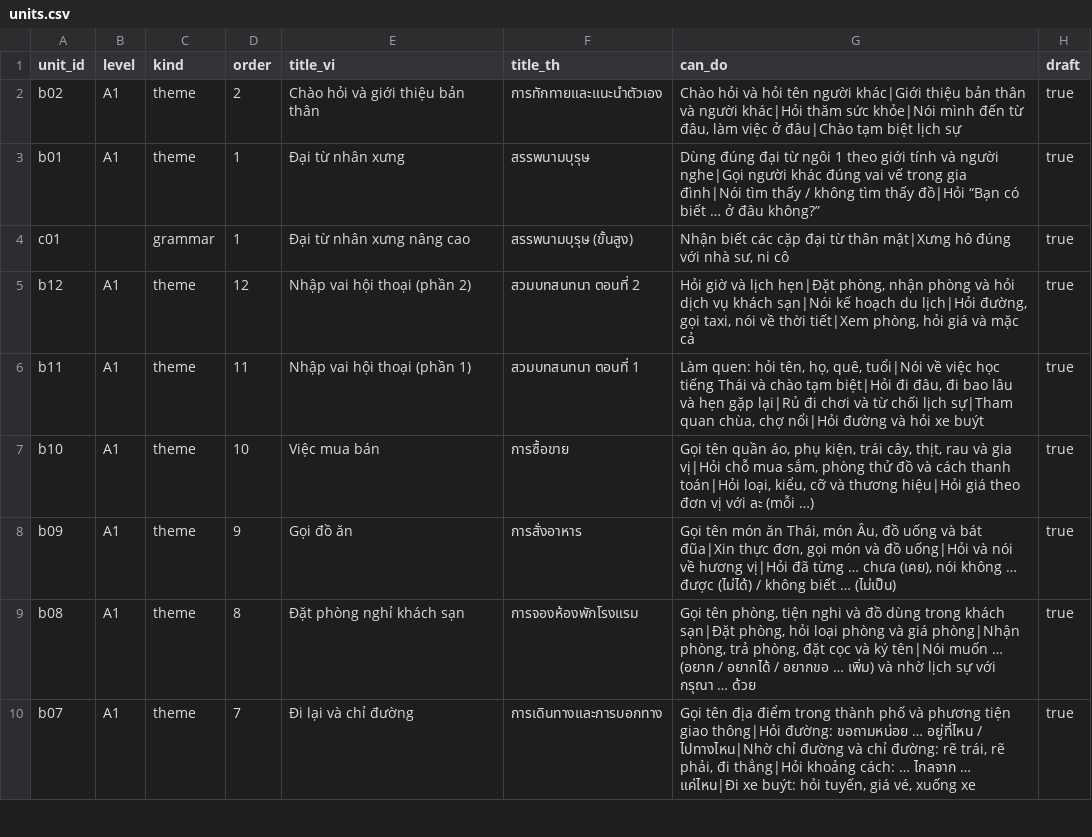
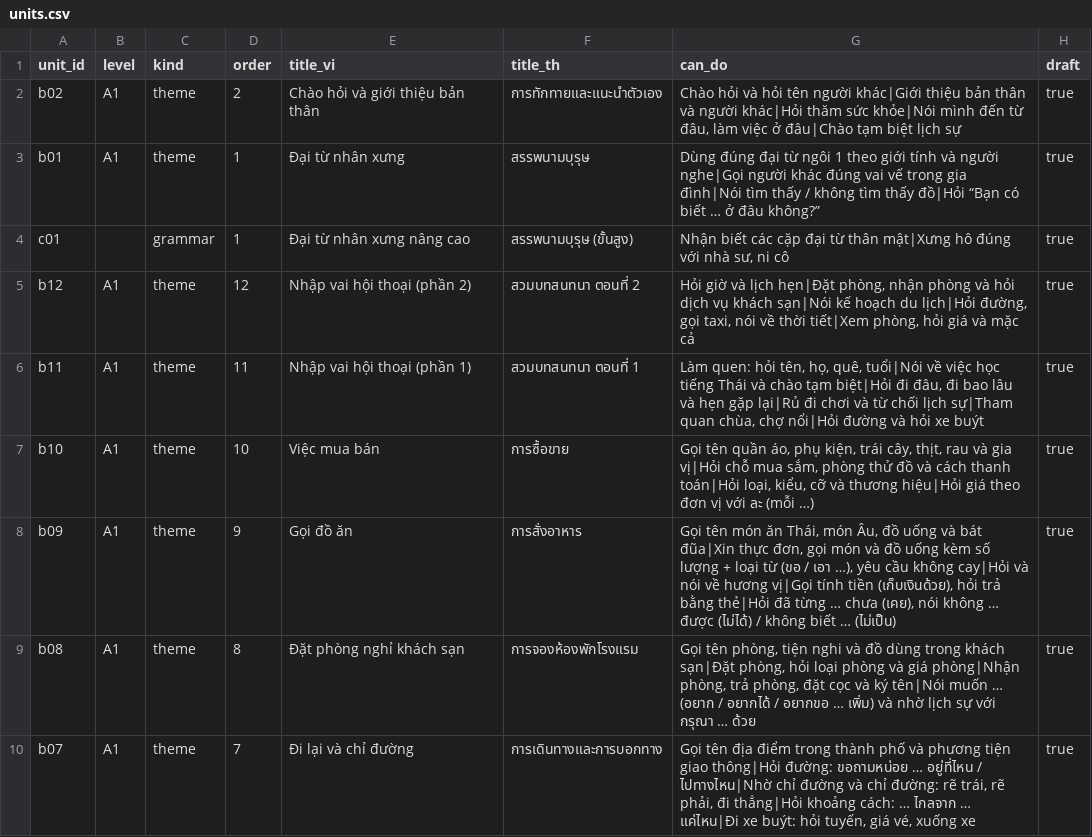
Before and after one commit to DoMinhChien/hoc-thai-cung-nom, a CSV file: content/units.csv, drawn as a sheet; only a part is shown.

```diff
--- a/content/units.csv
+++ b/content/units.csv
@@ -7,3 +7,3 @@ b11,A1,theme,11,Nhập vai hội thoại (phần 1),สวมบทสนทน
 b10,A1,theme,10,Việc mua bán,การซื้อขาย,"Gọi tên quần áo, phụ kiện, trái cây, thịt, rau và gia vị|Hỏi chỗ mua sắm, phòng thử đồ và cách thanh toán|Hỏi loại, kiểu, cỡ và thương hiệu|Hỏi giá theo đơn vị với ละ (mỗi …)",true
-b09,A1,theme,9,Gọi đồ ăn,การสั่งอาหาร,"Gọi tên món ăn Thái, món Âu, đồ uống và bát đũa|Xin thực đơn, gọi món và đồ uống|Hỏi và nói về hương vị|Hỏi đã từng … chưa (เคย), nói không … được (ไม่ได้) / không biết … (ไม่เป็น)",true
+b09,A1,theme,9,Gọi đồ ăn,การสั่งอาหาร,"Gọi tên món ăn Thái, món Âu, đồ uống và bát đũa|Xin thực đơn, gọi món và đồ uống kèm số lượng + loại từ (ขอ / เอา …), yêu cầu không cay|Hỏi và nói về hương vị|Gọi tính tiền (เก็บเงินด้วย), hỏi trả bằng thẻ|Hỏi đã từng … chưa (เคย), nói không … được (ไม่ได้) / không biết … (ไม่เป็น)",true
 b08,A1,theme,8,Đặt phòng nghỉ khách sạn,การจองห้องพักโรงแรม,"Gọi tên phòng, tiện nghi và đồ dùng trong khách sạn|Đặt phòng, hỏi loại phòng và giá phòng|Nhận phòng, trả phòng, đặt cọc và ký tên|Nói muốn … (อยาก / อยากได้ / อยากขอ … เพิ่ม) và nhờ lịch sự với กรุณา … ด้วย",true
```
Also changed, not shown: content/lessons.csv, content/words.csv, 4 other files.
